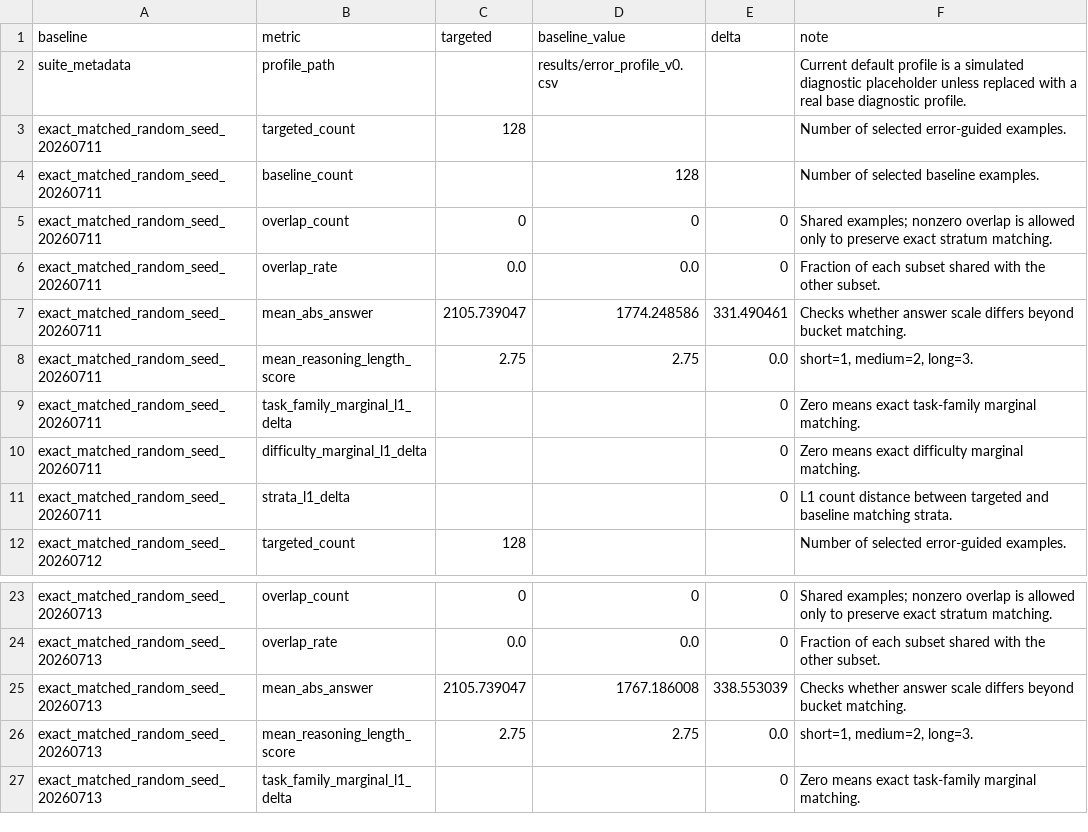
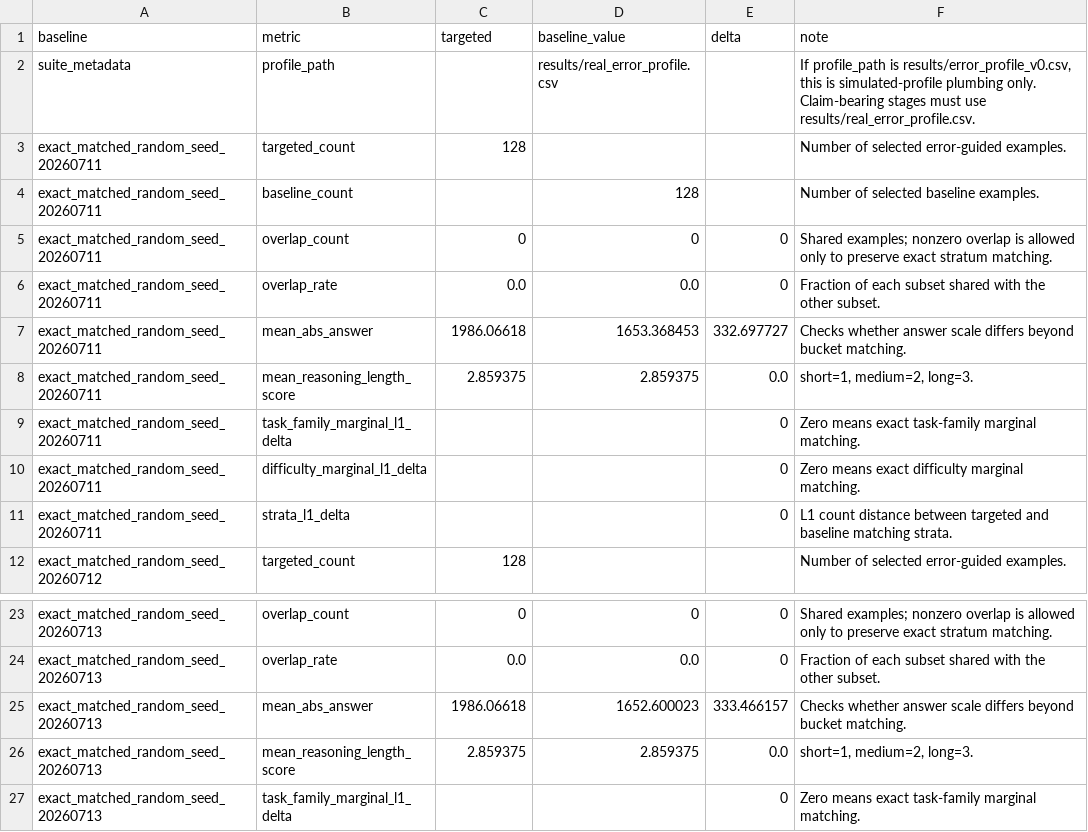
Before and after one commit to rzCayt/error-guided-sft-data-selection, a CSV file: results/strong_baseline_suite_summary.csv, drawn as a sheet; only a part is shown, gaps mark what is left out; the diff covers the shown part only.

```diff
--- a/results/strong_baseline_suite_summary.csv
+++ b/results/strong_baseline_suite_summary.csv
@@ -1,3 +1,3 @@
 baseline,metric,targeted,baseline_value,delta,note
-suite_metadata,profile_path,,results/error_profile_v0.csv,,Current default profile is a simulated diagnostic placeholder unless replaced with a real base diagnostic profile.
+suite_metadata,profile_path,,results/real_error_profile.csv,,"If profile_path is results/error_profile_v0.csv, this is simulated-profile plumbing only. Claim-bearing stages must use results/real_error_profile.csv."
 exact_matched_random_seed_20260711,targeted_count,128,,,Number of selected error-guided examples.
@@ -6,4 +6,4 @@ exact_matched_random_seed_20260711,overlap_count,0,0,0,Shared examples; nonzero
 exact_matched_random_seed_20260711,overlap_rate,0.0,0.0,0,Fraction of each subset shared with the other subset.
-exact_matched_random_seed_20260711,mean_abs_answer,2105.739047,1774.248586,331.490461,Checks whether answer scale differs beyond bucket matching.
-exact_matched_random_seed_20260711,mean_reasoning_length_score,2.75,2.75,0.0,"short=1, medium=2, long=3."
+exact_matched_random_seed_20260711,mean_abs_answer,1986.06618,1653.368453,332.697727,Checks whether answer scale differs beyond bucket matching.
+exact_matched_random_seed_20260711,mean_reasoning_length_score,2.859375,2.859375,0.0,"short=1, medium=2, long=3."
 exact_matched_random_seed_20260711,task_family_marginal_l1_delta,,,0,Zero means exact task-family marginal matching.
@@ -24,4 +24,4 @@ exact_matched_random_seed_20260713,overlap_count,0,0,0,Shared examples; nonzero
 exact_matched_random_seed_20260713,overlap_rate,0.0,0.0,0,Fraction of each subset shared with the other subset.
-exact_matched_random_seed_20260713,mean_abs_answer,2105.739047,1767.186008,338.553039,Checks whether answer scale differs beyond bucket matching.
-exact_matched_random_seed_20260713,mean_reasoning_length_score,2.75,2.75,0.0,"short=1, medium=2, long=3."
+exact_matched_random_seed_20260713,mean_abs_answer,1986.06618,1652.600023,333.466157,Checks whether answer scale differs beyond bucket matching.
+exact_matched_random_seed_20260713,mean_reasoning_length_score,2.859375,2.859375,0.0,"short=1, medium=2, long=3."
 exact_matched_random_seed_20260713,task_family_marginal_l1_delta,,,0,Zero means exact task-family marginal matching.
```
Also changed, not shown: 30 edited cells elsewhere in this file, results/selection_bias_audit.csv, results/selection_bias_summary.csv, 15 other files.
